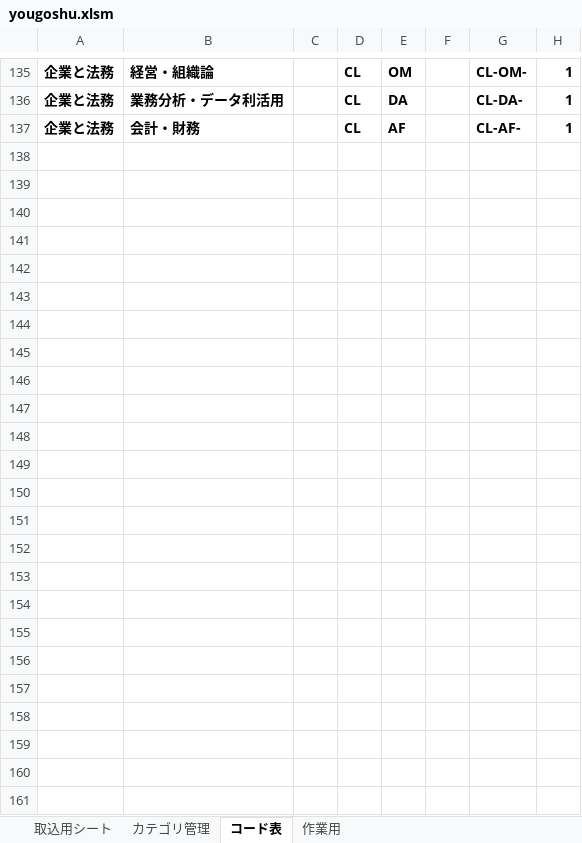
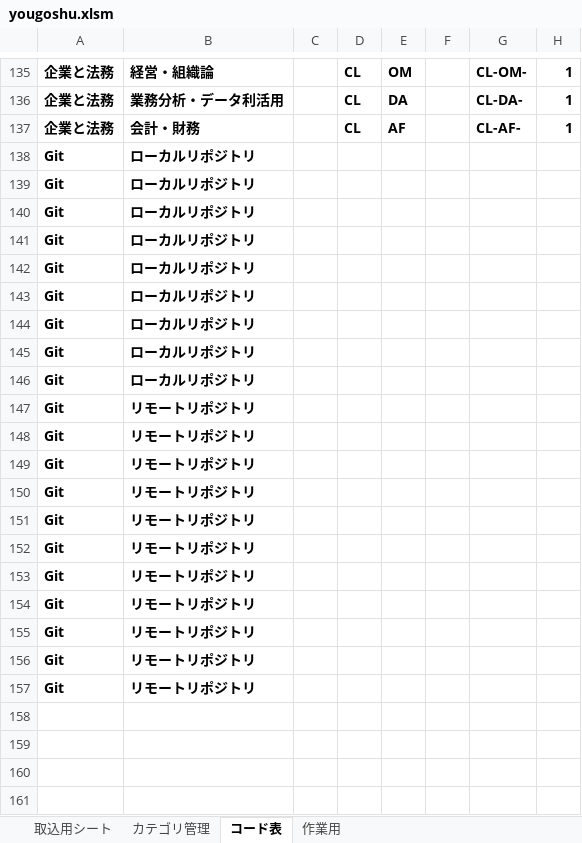
Before and after one commit to clann-jill-rui/GitProject, an Excel workbook: 用語集＿EX/yougoshu.xlsm, sheet コード表, drawn as a sheet; only a part is shown, gaps mark what is left out; values as stored, in another font and other column widths than the file's, no borders; conditional formats not drawn; rows hold the shown columns only; the diff names each change by its address in the sheet, - before the commit and + after, or states it on an @@ line.

```diff
--- a/用語集＿EX/yougoshu.xlsm (sheet コード表)
+++ b/用語集＿EX/yougoshu.xlsm (sheet コード表)
-row 138: (empty)
+row 138: Git | ローカルリポジトリ
-row 139: (empty)
+row 139: Git | ローカルリポジトリ
-row 140: (empty)
+row 140: Git | ローカルリポジトリ
-row 141: (empty)
+row 141: Git | ローカルリポジトリ
-row 142: (empty)
+row 142: Git | ローカルリポジトリ
-row 143: (empty)
+row 143: Git | ローカルリポジトリ
-row 144: (empty)
+row 144: Git | ローカルリポジトリ
-row 145: (empty)
+row 145: Git | ローカルリポジトリ
-row 146: (empty)
+row 146: Git | ローカルリポジトリ
-row 147: (empty)
+row 147: Git | リモートリポジトリ
-row 148: (empty)
+row 148: Git | リモートリポジトリ
-row 149: (empty)
+row 149: Git | リモートリポジトリ
-row 150: (empty)
+row 150: Git | リモートリポジトリ
-row 151: (empty)
+row 151: Git | リモートリポジトリ
-row 152: (empty)
+row 152: Git | リモートリポジトリ
-row 153: (empty)
+row 153: Git | リモートリポジトリ
-row 154: (empty)
+row 154: Git | リモートリポジトリ
-row 155: (empty)
+row 155: Git | リモートリポジトリ
-row 156: (empty)
+row 156: Git | リモートリポジトリ
-row 157: (empty)
+row 157: Git | リモートリポジトリ
```
Also changed, not shown: sheet カテゴリ管理, sheet 取込用シート, charts or pictures, 22 other files.
